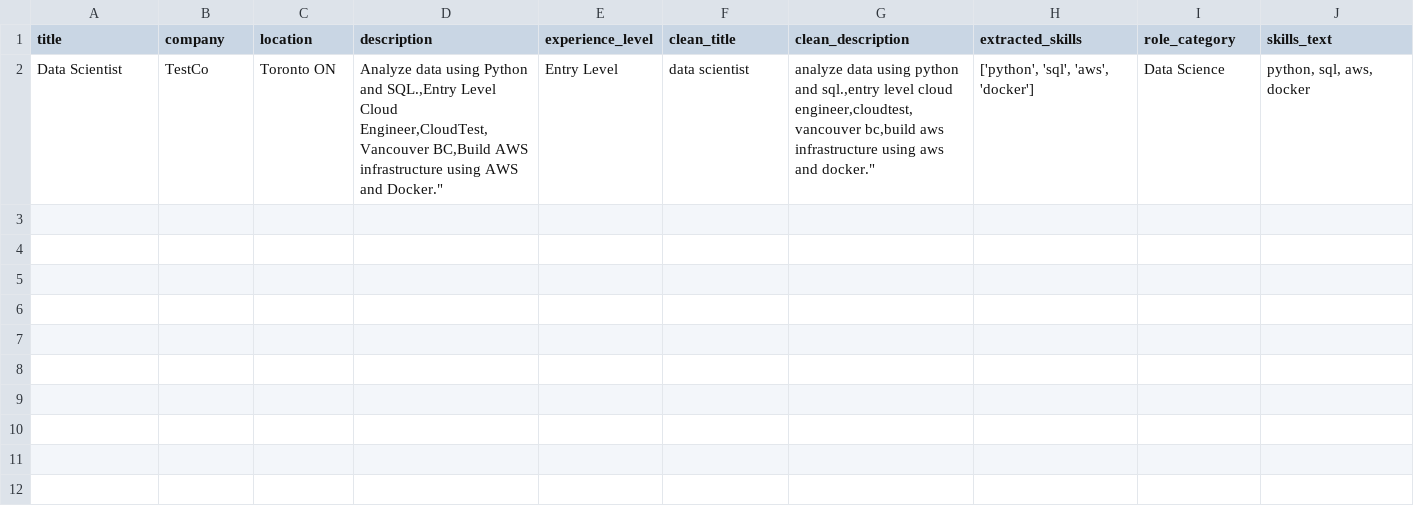
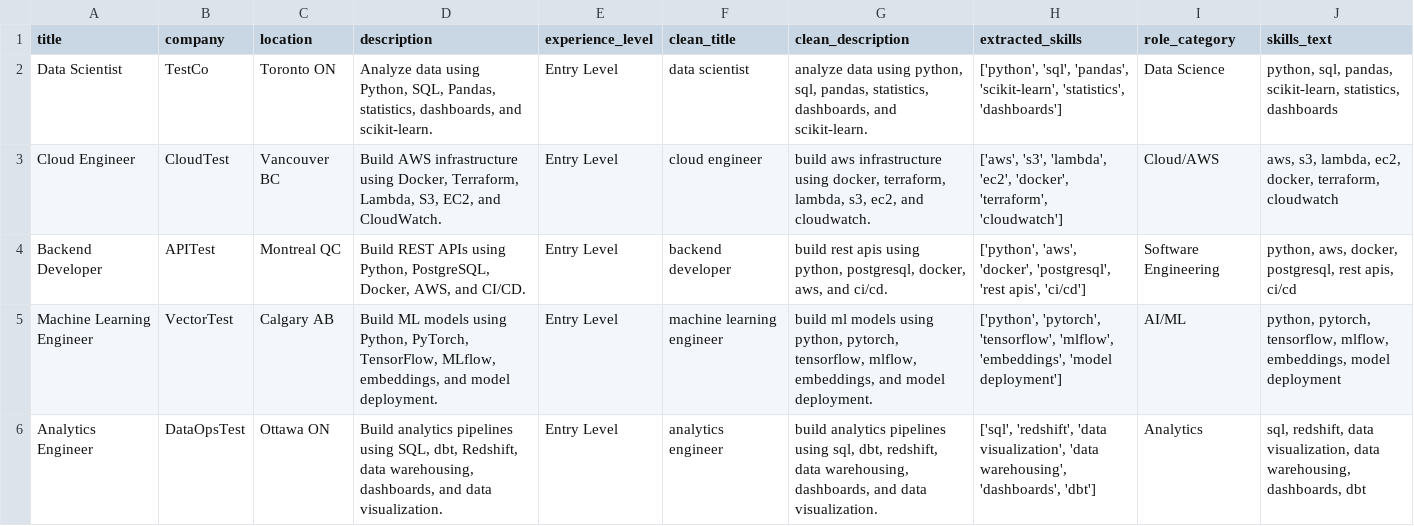
Before and after one commit to rpss30/JobLens-AI, a CSV file: data/processed/uploaded_processed_jobs.csv, drawn as a sheet.

Commit message:
persist uploaded datasets in PostgreSQL

```diff
--- a/data/processed/uploaded_processed_jobs.csv
+++ b/data/processed/uploaded_processed_jobs.csv
@@ -1,3 +1,6 @@
 title,company,location,description,experience_level,clean_title,clean_description,extracted_skills,role_category,skills_text
-Data Scientist,TestCo,Toronto ON,"Analyze data using Python and SQL.,Entry Level
-Cloud Engineer,CloudTest,Vancouver BC,Build AWS infrastructure using AWS and Docker.""",Entry Level,data scientist,"analyze data using python and sql.,entry level cloud engineer,cloudtest,vancouver bc,build aws infrastructure using aws and docker.""","['python', 'sql', 'aws', 'docker']",Data Science,"python, sql, aws, docker"
+Data Scientist,TestCo,Toronto ON,"Analyze data using Python, SQL, Pandas, statistics, dashboards, and scikit-learn.",Entry Level,data scientist,"analyze data using python, sql, pandas, statistics, dashboards, and scikit-learn.","['python', 'sql', 'pandas', 'scikit-learn', 'statistics', 'dashboards']",Data Science,"python, sql, pandas, scikit-learn, statistics, dashboards"
+Cloud Engineer,CloudTest,Vancouver BC,"Build AWS infrastructure using Docker, Terraform, Lambda, S3, EC2, and CloudWatch.",Entry Level,cloud engineer,"build aws infrastructure using docker, terraform, lambda, s3, ec2, and cloudwatch.","['aws', 's3', 'lambda', 'ec2', 'docker', 'terraform', 'cloudwatch']",Cloud/AWS,"aws, s3, lambda, ec2, docker, terraform, cloudwatch"
+Backend Developer,APITest,Montreal QC,"Build REST APIs using Python, PostgreSQL, Docker, AWS, and CI/CD.",Entry Level,backend developer,"build rest apis using python, postgresql, docker, aws, and ci/cd.","['python', 'aws', 'docker', 'postgresql', 'rest apis', 'ci/cd']",Software Engineering,"python, aws, docker, postgresql, rest apis, ci/cd"
+Machine Learning Engineer,VectorTest,Calgary AB,"Build ML models using Python, PyTorch, TensorFlow, MLflow, embeddings, and model deployment.",Entry Level,machine learning engineer,"build ml models using python, pytorch, tensorflow, mlflow, embeddings, and model deployment.","['python', 'pytorch', 'tensorflow', 'mlflow', 'embeddings', 'model deployment']",AI/ML,"python, pytorch, tensorflow, mlflow, embeddings, model deployment"
+Analytics Engineer,DataOpsTest,Ottawa ON,"Build analytics pipelines using SQL, dbt, Redshift, data warehousing, dashboards, and data visualization.",Entry Level,analytics engineer,"build analytics pipelines using sql, dbt, redshift, data warehousing, dashboards, and data visualization.","['sql', 'redshift', 'data visualization', 'data warehousing', 'dashboards', 'dbt']",Analytics,"sql, redshift, data visualization, data warehousing, dashboards, dbt"
```
Also changed, not shown: data/raw/uploaded_jobs.csv, 1 other file.
